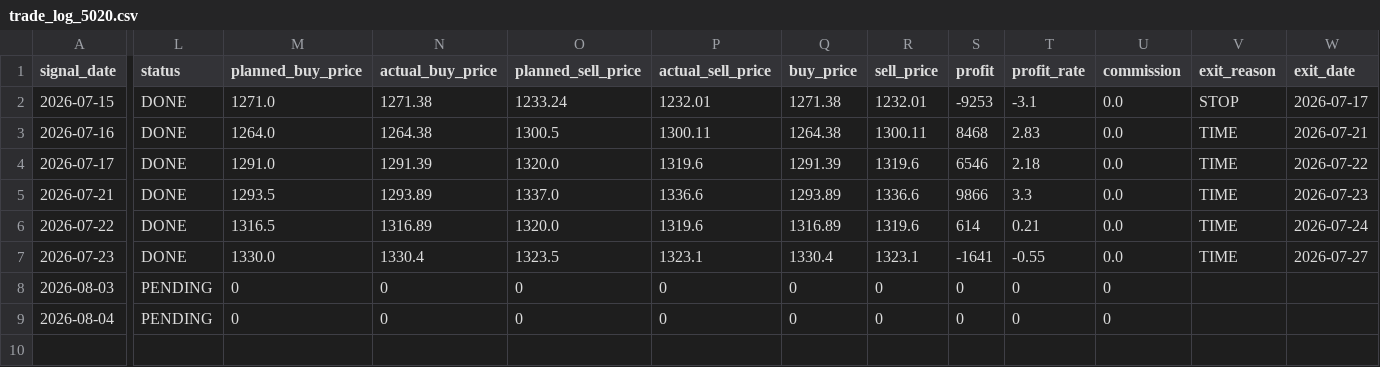
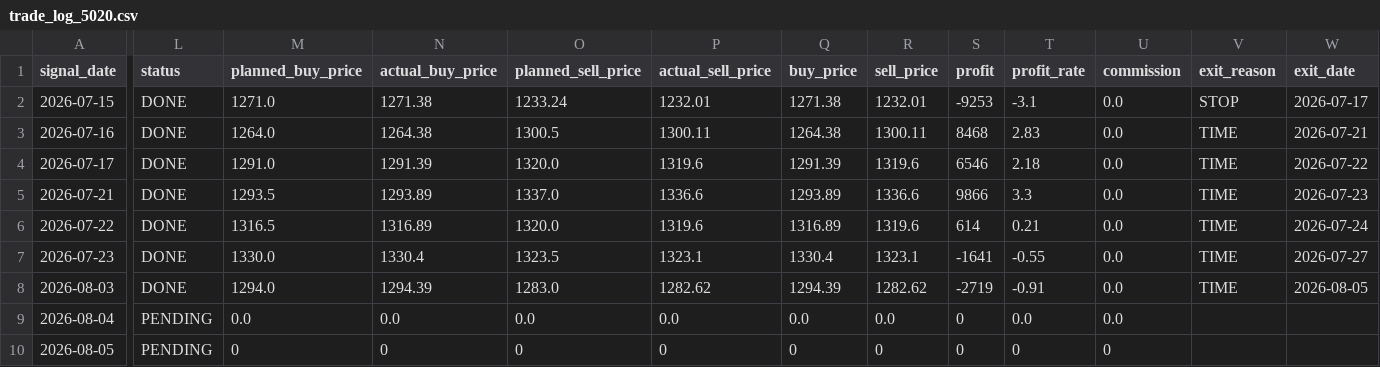
Before and after one commit to ta1k1-arakawa/stock-analyzer, a CSV file: data/trade_log_5020.csv, drawn as a sheet; only a part is shown, gaps mark what is left out; rows hold the shown columns only; the diff names each change by its address in the sheet, - before the commit and + after, or states it on an @@ line.

```diff
--- a/data/trade_log_5020.csv
+++ b/data/trade_log_5020.csv
-L8 (status): PENDING
+L8 (status): DONE
-M8 (planned_buy_price): 0
+M8 (planned_buy_price): 1294.0
-N8 (actual_buy_price): 0
+N8 (actual_buy_price): 1294.39
-O8 (planned_sell_price): 0
+O8 (planned_sell_price): 1283.0
-P8 (actual_sell_price): 0
+P8 (actual_sell_price): 1282.62
-Q8 (buy_price): 0
+Q8 (buy_price): 1294.39
-R8 (sell_price): 0
+R8 (sell_price): 1282.62
-S8 (profit): 0
+S8 (profit): -2719
-T8 (profit_rate): 0
+T8 (profit_rate): -0.91
-U8:U9 (commission): 0
+U8:U9 (commission): 0.0
-V8 (exit_reason): (empty)
+V8 (exit_reason): TIME
-W8 (exit_date): (empty)
+W8 (exit_date): 2026-08-05
-M9 (planned_buy_price): 0
+M9 (planned_buy_price): 0.0
-N9 (actual_buy_price): 0
+N9 (actual_buy_price): 0.0
-O9 (planned_sell_price): 0
+O9 (planned_sell_price): 0.0
-P9 (actual_sell_price): 0
+P9 (actual_sell_price): 0.0
-Q9 (buy_price): 0
+Q9 (buy_price): 0.0
-R9 (sell_price): 0
+R9 (sell_price): 0.0
-T9 (profit_rate): 0
+T9 (profit_rate): 0.0
+row 10: 2026-08-05 | PENDING | 0 | 0 | 0 | 0 | 0 | 0 | 0 | 0 | 0
```
